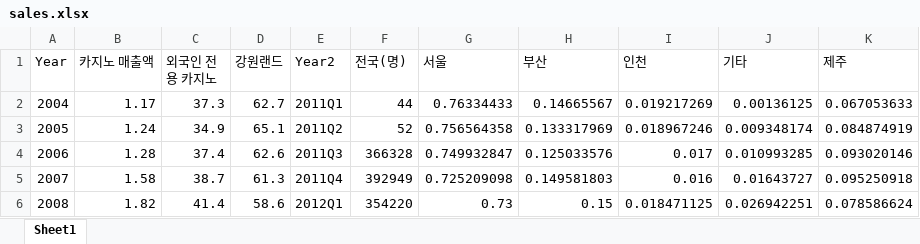
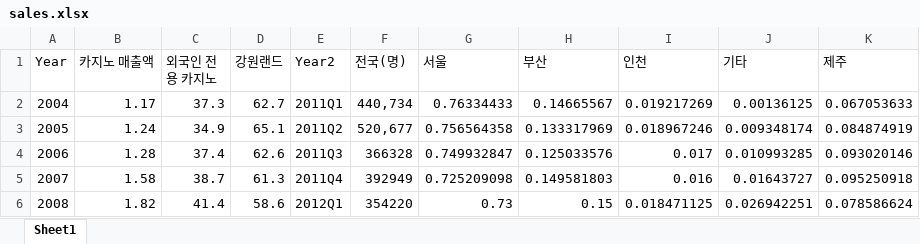
Before and after one commit to Geon27/3-1-Rmarkdown-Final-homework, an Excel workbook: sales.xlsx, sheet Sheet1, drawn as a sheet; only a part is shown; values as stored, in another font and other column widths than the file's, no borders; the diff names each change by its address in the sheet, - before the commit and + after, or states it on an @@ line.

```diff
--- a/sales.xlsx (sheet Sheet1)
+++ b/sales.xlsx (sheet Sheet1)
-F2 (전국(명)): 44
+F2 (전국(명)): 440,734
-F3 (전국(명)): 52
+F3 (전국(명)): 520,677
```
Also changed, not shown: 3 other files.
